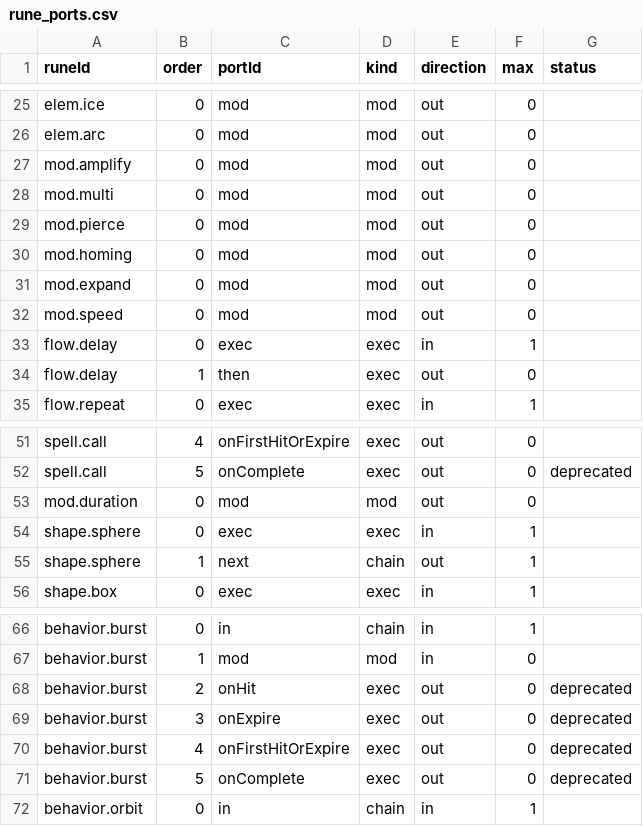
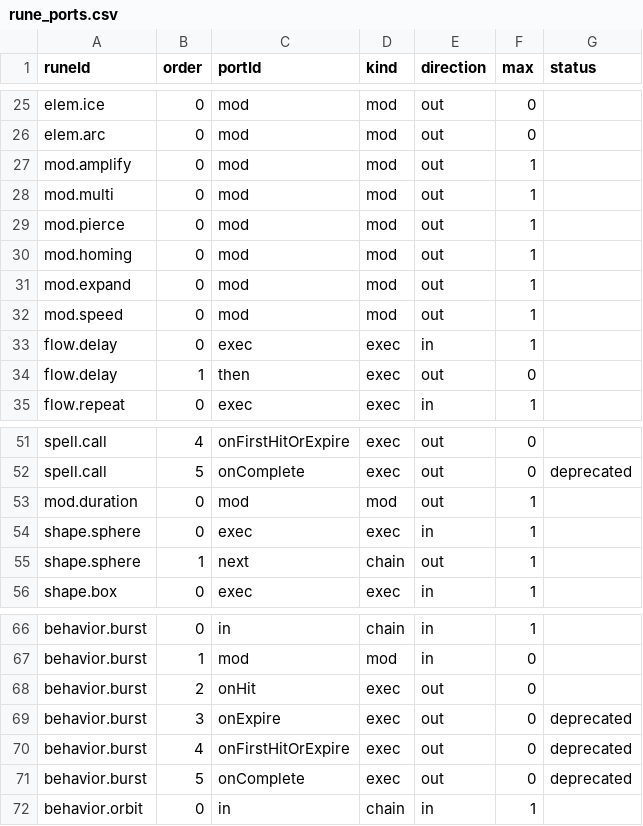
Before and after one commit to kim-wanil-dev/w06-rune-code, a CSV file: Assets/RuneCode/Resources/RuneCode/Tables/rune_ports.csv, drawn as a sheet; only a part is shown, gaps mark what is left out.

```diff
--- a/Assets/RuneCode/Resources/RuneCode/Tables/rune_ports.csv
+++ b/Assets/RuneCode/Resources/RuneCode/Tables/rune_ports.csv
@@ -26,8 +26,8 @@ elem.ice,0,mod,mod,out,0,
 elem.arc,0,mod,mod,out,0,
-mod.amplify,0,mod,mod,out,0,
-mod.multi,0,mod,mod,out,0,
-mod.pierce,0,mod,mod,out,0,
-mod.homing,0,mod,mod,out,0,
-mod.expand,0,mod,mod,out,0,
-mod.speed,0,mod,mod,out,0,
+mod.amplify,0,mod,mod,out,1,
+mod.multi,0,mod,mod,out,1,
+mod.pierce,0,mod,mod,out,1,
+mod.homing,0,mod,mod,out,1,
+mod.expand,0,mod,mod,out,1,
+mod.speed,0,mod,mod,out,1,
 flow.delay,0,exec,exec,in,1,
@@ -52,3 +52,3 @@ spell.call,4,onFirstHitOrExpire,exec,out,0,
 spell.call,5,onComplete,exec,out,0,deprecated
-mod.duration,0,mod,mod,out,0,
+mod.duration,0,mod,mod,out,1,
 shape.sphere,0,exec,exec,in,1,
@@ -67,3 +67,3 @@ behavior.burst,0,in,chain,in,1,
 behavior.burst,1,mod,mod,in,0,
-behavior.burst,2,onHit,exec,out,0,deprecated
+behavior.burst,2,onHit,exec,out,0,
 behavior.burst,3,onExpire,exec,out,0,deprecated
```
Also changed, not shown: Assets/RuneCode/Resources/RuneCode/Tables/rune_stats.csv, 9 other files.
